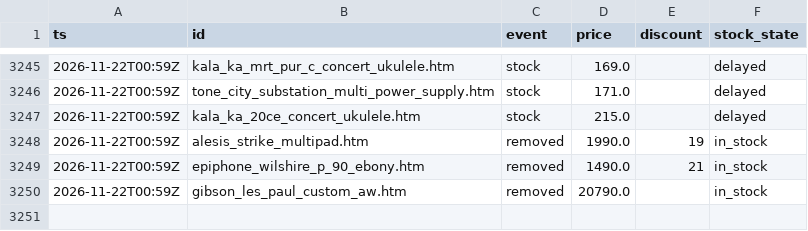
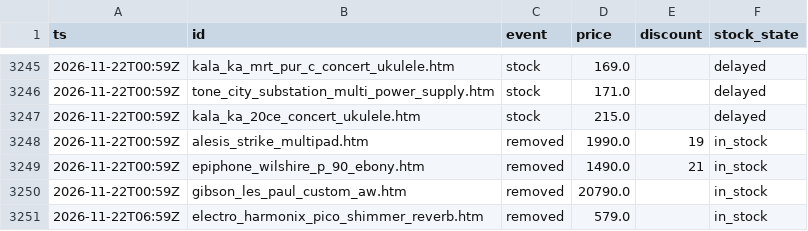
Before and after one commit to oldworldotter/thomann-deals-tracker, a CSV file: data/price_history.csv, drawn as a sheet; only a part is shown, gaps mark what is left out.

```diff
--- a/data/price_history.csv
+++ b/data/price_history.csv
@@ -3250 +3250,2 @@ ts,id,event,price,discount,stock_state
 2026-11-22T00:59Z,gibson_les_paul_custom_aw.htm,removed,20790.0,,in_stock
+2026-11-22T06:59Z,electro_harmonix_pico_shimmer_reverb.htm,removed,579.0,,in_stock
```
Also changed, not shown: 8 other files.
